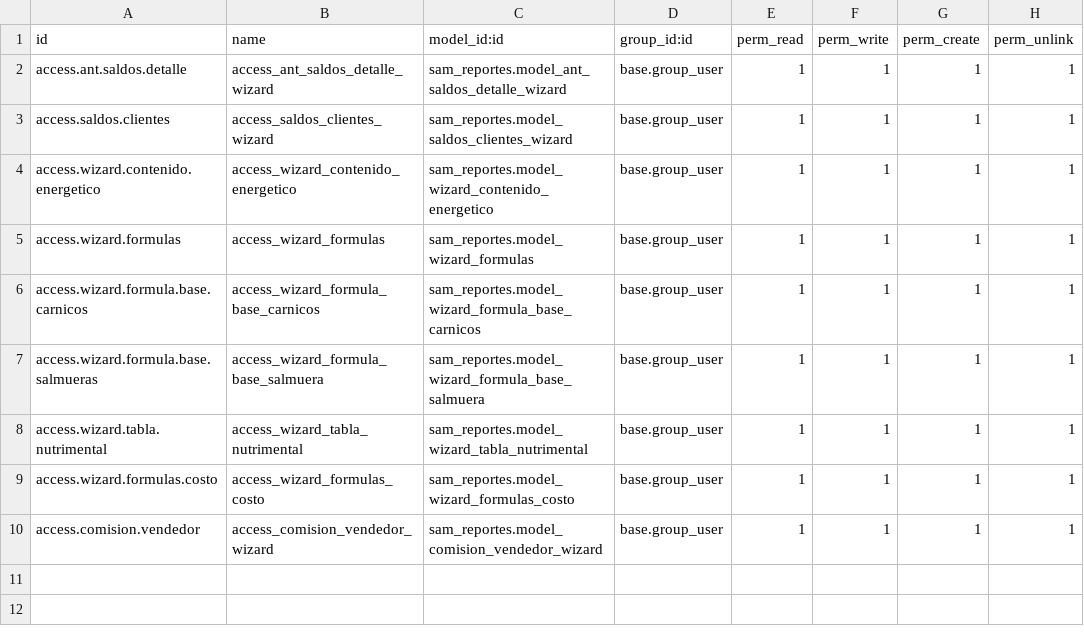
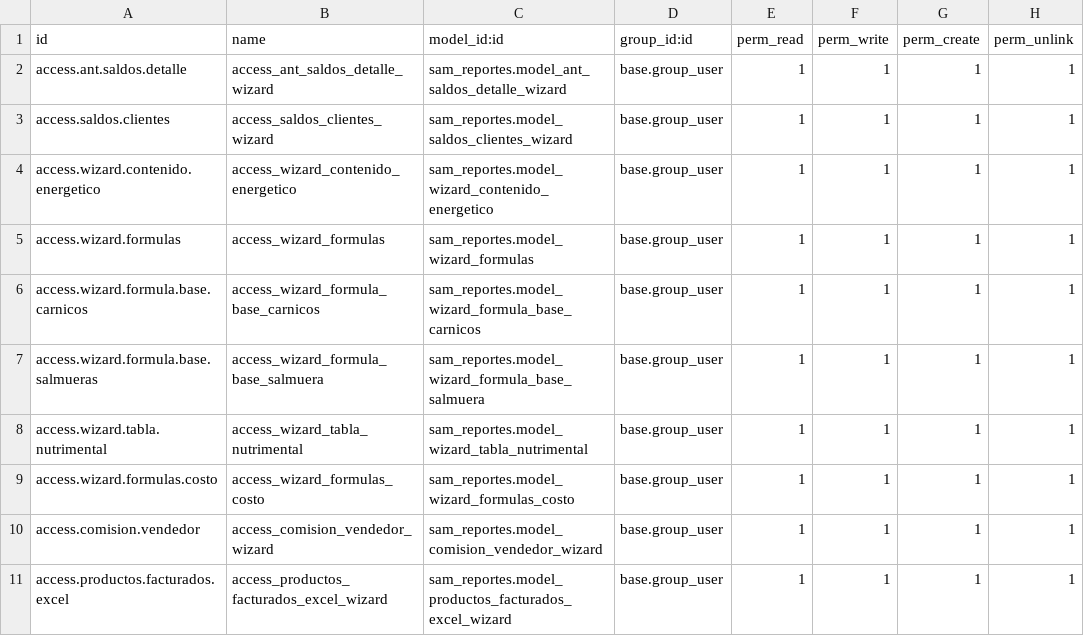
Before and after one commit to indusam/Samper1, a CSV file: sam_reportes/security/ir.model.access.csv, drawn as a sheet; the diff names each change by its address in the sheet, - before the commit and + after, or states it on an @@ line.

Commit message:
Productos facturados en excel

```diff
--- a/sam_reportes/security/ir.model.access.csv
+++ b/sam_reportes/security/ir.model.access.csv
+row 11: access.productos.facturados.excel | access_productos_facturados_excel_wizard | sam_reportes.model_productos_facturados_excel_wizard | base.group_user | 1 | 1 | 1 | 1
```
Also changed, not shown: 4 other files.
